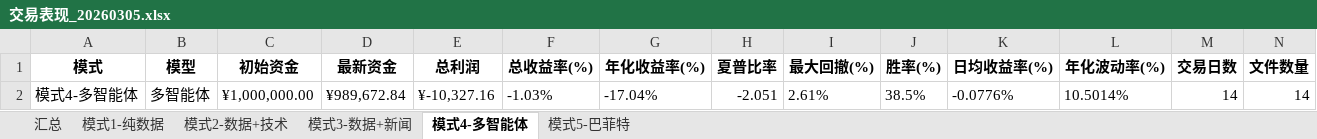
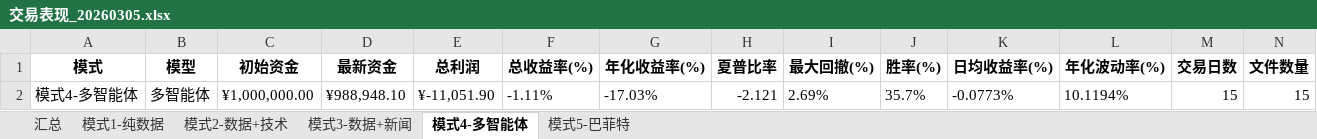
Before and after one commit to 666lyc-123/model-assets-chart, an Excel workbook: performance-dashboard/archive/交易表现_20260305.xlsx, sheet 模式4-多智能体, drawn as a sheet; only a part is shown; values as stored, in another font and other column widths than the file's, no borders; removed rows and columns are numbered as before the commit, all else as after; rows hold the shown columns only; the diff names each change by its address in the sheet, - before the commit and + after, or states it on an @@ line.

```diff
--- a/performance-dashboard/archive/交易表现_20260305.xlsx (sheet 模式4-多智能体)
+++ b/performance-dashboard/archive/交易表现_20260305.xlsx (sheet 模式4-多智能体)
-row 2: 模式4-多智能体 | 多智能体 | ¥1,000,000.00 | ¥989,672.84 | ¥-10,327.16 | -1.03% | -17.04% | -2.051 | 2.61% | 38.5% | -0.0776% | 10.5014% | 14 | 14
+row 2: 模式4-多智能体 | 多智能体 | ¥1,000,000.00 | ¥988,948.10 | ¥-11,051.90 | -1.11% | -17.03% | -2.121 | 2.69% | 35.7% | -0.0773% | 10.1194% | 15 | 15
```
Also changed, not shown: sheet 汇总, 4 other files.
